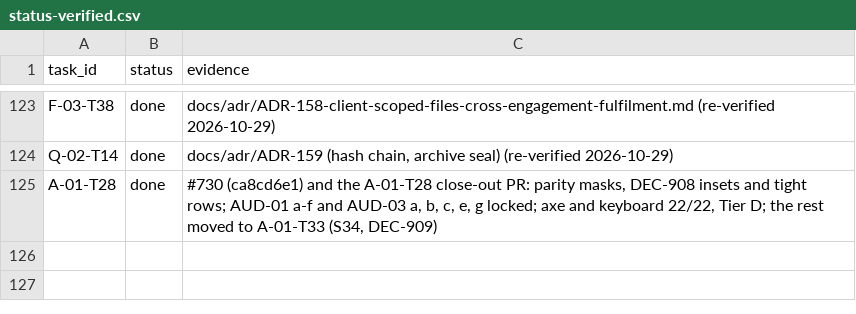
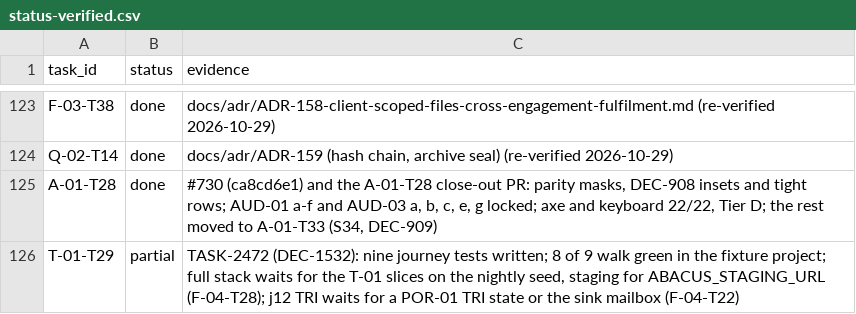
Before and after one commit to notanaskhan/abacus, a CSV file: docs/plan/status/status-verified.csv, drawn as a sheet; only a part is shown, gaps mark what is left out.

```diff
--- a/docs/plan/status/status-verified.csv
+++ b/docs/plan/status/status-verified.csv
@@ -125 +125,2 @@ Q-02-T14,done,"docs/adr/ADR-159 (hash chain, archive seal) (re-verified 2026-10-
 A-01-T28,done,"#730 (ca8cd6e1) and the A-01-T28 close-out PR: parity masks, DEC-908 insets and tight rows; AUD-01 a-f and AUD-03 a, b, c, e, g locked; axe and keyboard 22/22, Tier D; the rest moved to A-01-T33 (S34, DEC-909)"
+T-01-T29,partial,"TASK-2472 (DEC-1532): nine journey tests written; 8 of 9 walk green in the fixture project; full stack waits for the T-01 slices on the nightly seed, staging for ABACUS_STAGING_URL (F-04-T28); j12 TRI waits for a POR-01 TRI state or the sink mailbox (F-04-T22)"
```
Also changed, not shown: 9 other files.
